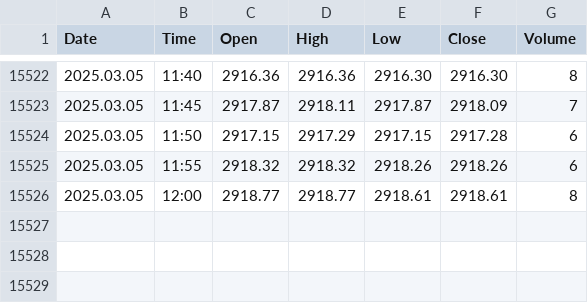
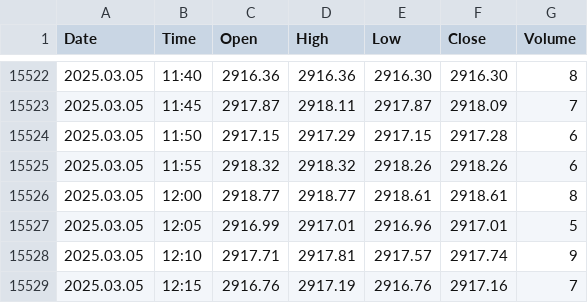
Before and after one commit to approvedthesis/approvedthesis, a CSV file: Gold_Historical_Prices.csv, drawn as a sheet; only a part is shown, gaps mark what is left out; the diff names each change by its address in the sheet, - before the commit and + after, or states it on an @@ line.

Commit message:
Update Gold_Historical_Prices.csv

```diff
--- a/Gold_Historical_Prices.csv
+++ b/Gold_Historical_Prices.csv
+row 15527: 2025.03.05 | 12:05 | 2916.99 | 2917.01 | 2916.96 | 2917.01 | 5
+row 15528: 2025.03.05 | 12:10 | 2917.71 | 2917.81 | 2917.57 | 2917.74 | 9
+row 15529: 2025.03.05 | 12:15 | 2916.76 | 2917.19 | 2916.76 | 2917.16 | 7
```
